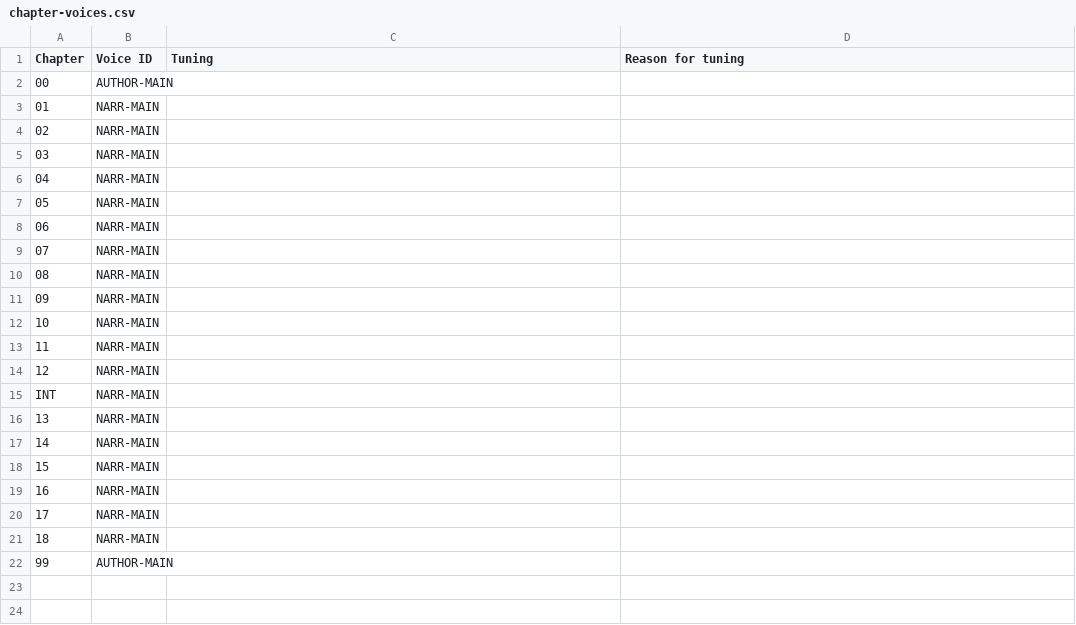
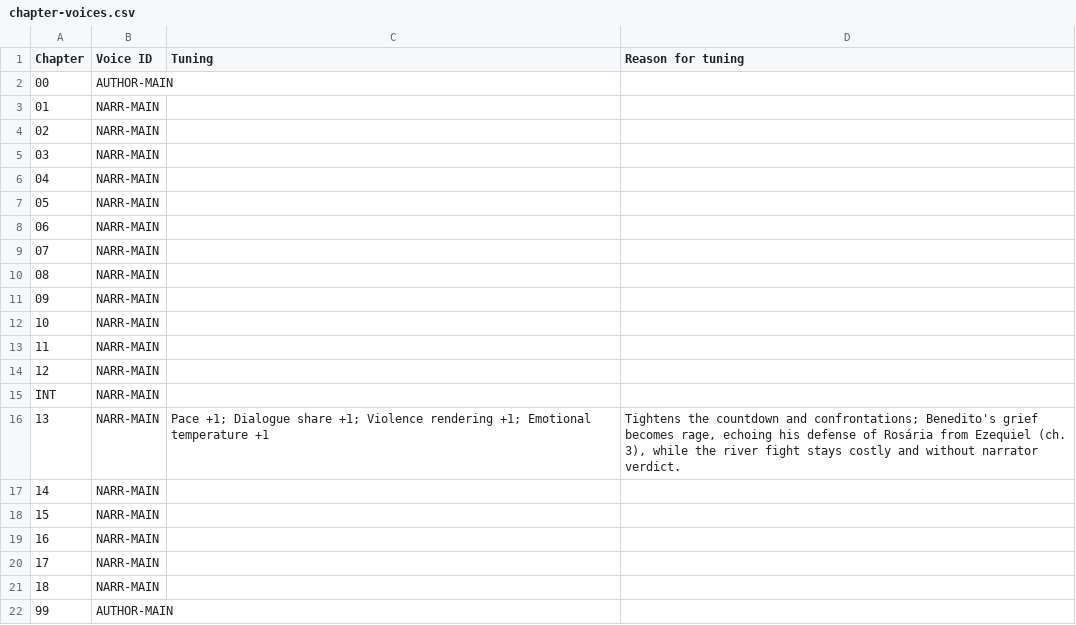
Before and after one commit to rafaxalv/cowriter, a CSV file: books/grandgrandfather/config/chapter-voices.csv, drawn as a sheet.

Commit message:
Grandgrandfather ch. 11-13: revise Purchase arc

```diff
--- a/books/grandgrandfather/config/chapter-voices.csv
+++ b/books/grandgrandfather/config/chapter-voices.csv
@@ -15,3 +15,3 @@ Chapter,Voice ID,Tuning,Reason for tuning
 INT,NARR-MAIN,,
-13,NARR-MAIN,,
+13,NARR-MAIN,"Pace +1; Dialogue share +1; Violence rendering +1; Emotional temperature +1","Tightens the countdown and confrontations; Benedito's grief becomes rage, echoing his defense of Rosária from Ezequiel (ch. 3), while the river fight stays costly and without narrator verdict."
 14,NARR-MAIN,,
```
Also changed, not shown: 2 other files.
